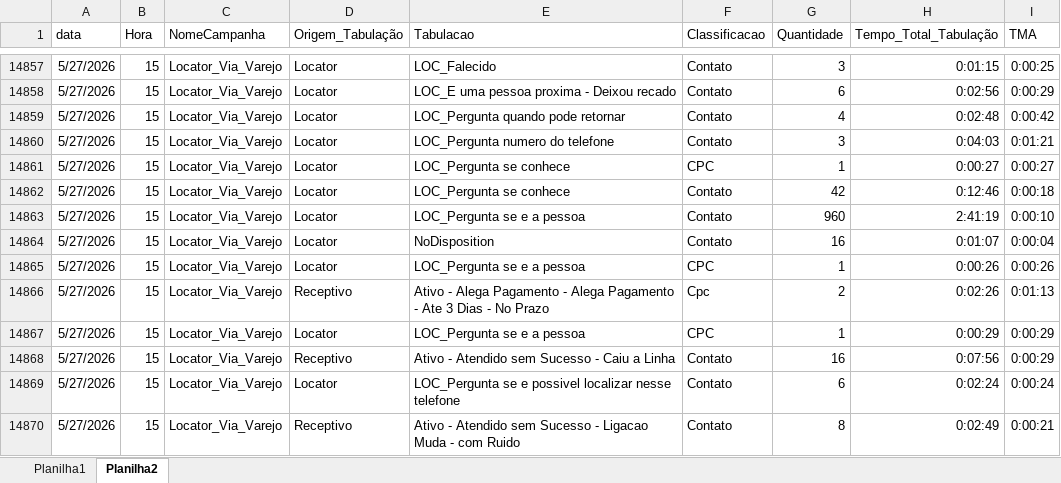
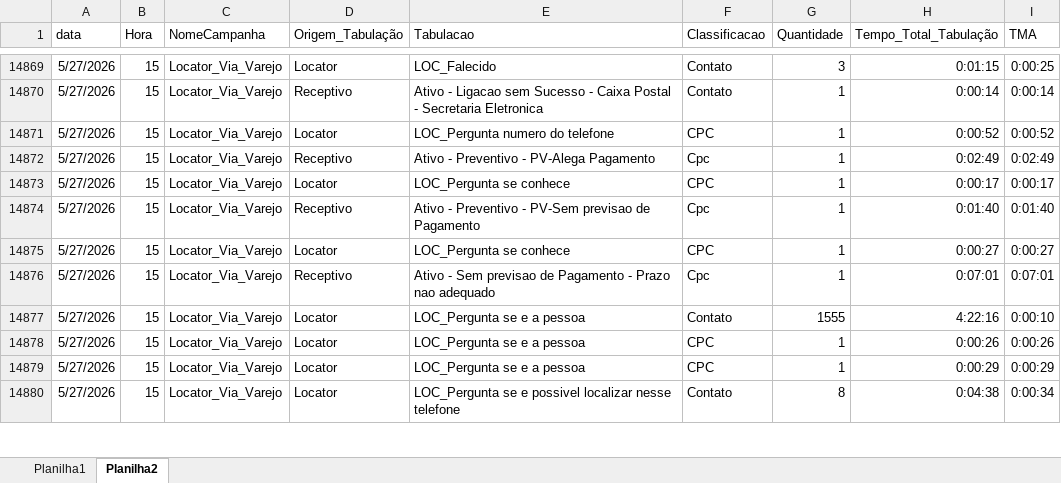
Before and after one commit to kikosouza159-afk/OSPDataCommandCenter, an Excel workbook: data/base.xlsx, sheet Planilha2, drawn as a sheet; only a part is shown, gaps mark what is left out; values as stored, in another font and other column widths than the file's, no borders; removed rows and columns are numbered as before the commit, all else as after; the diff covers the shown part only; the diff names each change by its address in the sheet, - before the commit and + after, or states it on an @@ line.

```diff
--- a/data/base.xlsx (sheet Planilha2)
+++ b/data/base.xlsx (sheet Planilha2)
-D14870 (Origem_Tabulação): Locator
+D14870 (Origem_Tabulação): Receptivo
-E14870 (Tabulacao): LOC_E uma pessoa proxima - Deixou recado
+E14870 (Tabulacao): Ativo - Ligacao sem Sucesso - Caixa Postal - Secretaria Eletronica
-G14870 (Quantidade): 6
+G14870 (Quantidade): 1
-H14870 (Tempo_Total_Tabulação): 0:02:56
+H14870 (Tempo_Total_Tabulação): 0:00:14
-I14870 (TMA): 0:00:29
+I14870 (TMA): 0:00:14
-E14871 (Tabulacao): LOC_Pergunta quando pode retornar
+E14871 (Tabulacao): LOC_Pergunta numero do telefone
-F14871 (Classificacao): Contato
+F14871 (Classificacao): CPC
-G14871 (Quantidade): 4
+G14871 (Quantidade): 1
-H14871 (Tempo_Total_Tabulação): 0:02:48
+H14871 (Tempo_Total_Tabulação): 0:00:52
-I14871 (TMA): 0:00:42
+I14871 (TMA): 0:00:52
+row 14872: 5/27/2026 | 15 | Locator_Via_Varejo | Receptivo | Ativo - Preventivo - PV-Alega Pagamento | Cpc | 1 | 0:02:49 | 0:02:49
-E14873 (Tabulacao): LOC_Pergunta numero do telefone
+E14873 (Tabulacao): LOC_Pergunta se conhece
-F14873 (Classificacao): Contato
+F14873 (Classificacao): CPC
-G14873 (Quantidade): 3
+G14873 (Quantidade): 1
-H14873 (Tempo_Total_Tabulação): 0:04:03
+H14873 (Tempo_Total_Tabulação): 0:00:17
-I14873 (TMA): 0:01:21
+I14873 (TMA): 0:00:17
+row 14874: 5/27/2026 | 15 | Locator_Via_Varejo | Receptivo | Ativo - Preventivo - PV-Sem previsao de Pagamento | Cpc | 1 | 0:01:40 | 0:01:40
-D14876 (Origem_Tabulação): Locator
+D14876 (Origem_Tabulação): Receptivo
-E14876 (Tabulacao): LOC_Pergunta se conhece
+E14876 (Tabulacao): Ativo - Sem previsao de Pagamento - Prazo nao adequado
-F14876 (Classificacao): Contato
+F14876 (Classificacao): Cpc
-G14876 (Quantidade): 42
+G14876 (Quantidade): 1
-H14876 (Tempo_Total_Tabulação): 0:12:46
+H14876 (Tempo_Total_Tabulação): 0:07:01
-I14876 (TMA): 0:00:18
+I14876 (TMA): 0:07:01
-G14877 (Quantidade): 960
+G14877 (Quantidade): 1555
-H14877 (Tempo_Total_Tabulação): 2:41:19
+H14877 (Tempo_Total_Tabulação): 4:22:16
-row 14864: 5/27/2026 | 15 | Locator_Via_Varejo | Locator | NoDisposition | Contato | 16 | 0:01:07 | 0:00:04
-row 14866: 5/27/2026 | 15 | Locator_Via_Varejo | Receptivo | Ativo - Alega Pagamento - Alega Pagamento - Ate 3 Dias - No Prazo | Cpc | 2 | 0:02:26 | 0:01:13
-row 14868: 5/27/2026 | 15 | Locator_Via_Varejo | Receptivo | Ativo - Atendido sem Sucesso - Caiu a Linha | Contato | 16 | 0:07:56 | 0:00:29
-G14880 (Quantidade): 6
+G14880 (Quantidade): 8
-H14880 (Tempo_Total_Tabulação): 0:02:24
+H14880 (Tempo_Total_Tabulação): 0:04:38
-I14880 (TMA): 0:00:24
+I14880 (TMA): 0:00:34
-row 14870: 5/27/2026 | 15 | Locator_Via_Varejo | Receptivo | Ativo - Atendido sem Sucesso - Ligacao Muda - com Ruido | Contato | 8 | 0:02:49 | 0:00:21
```
Also changed, not shown: 42 added rows, 4 removed rows and 70 edited cells elsewhere in this sheet, sheet Planilha1, 1 other file.
